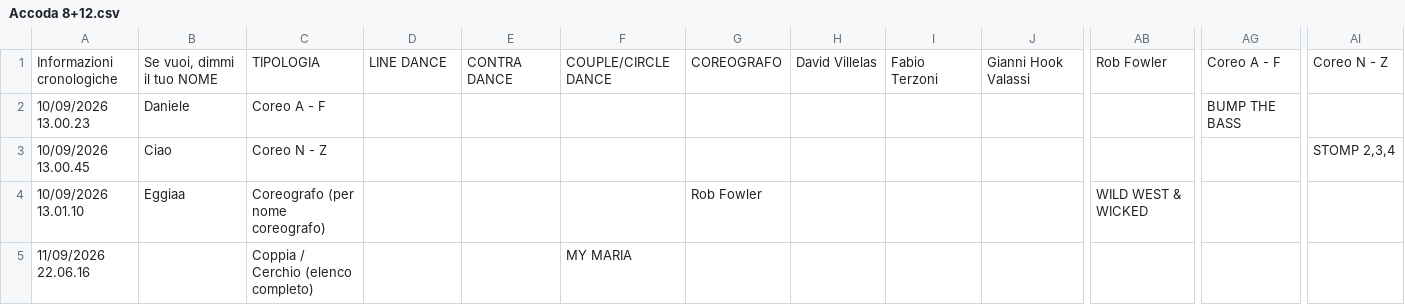
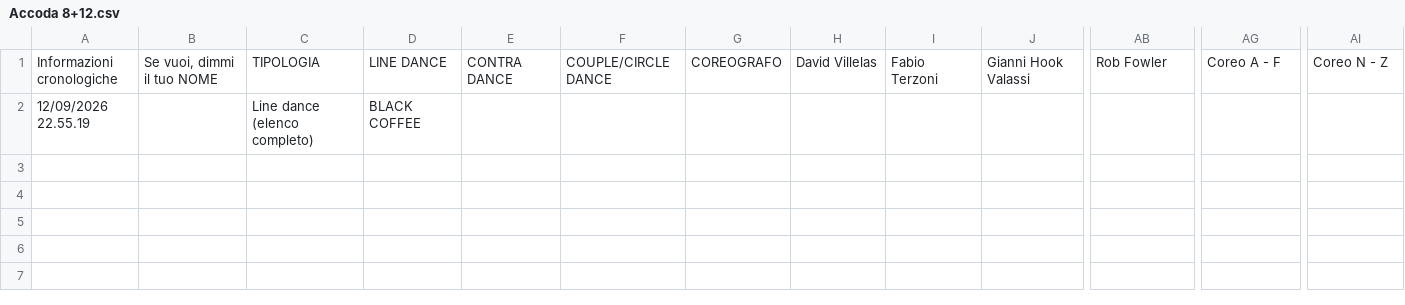
Before and after one commit to 2464200/VSC_Live_Server, a CSV file: Bordero/data/Accoda 8+12.csv, drawn as a sheet; only a part is shown, gaps mark what is left out; removed rows and columns are numbered as before the commit, all else as after; rows hold the shown columns only; the diff names each change by its address in the sheet, - before the commit and + after, or states it on an @@ line.

```diff
--- a/Bordero/data/Accoda 8+12.csv
+++ b/Bordero/data/Accoda 8+12.csv
-row 2: 10/09/2026 13.00.23 | Daniele | Coreo A - F |  |  |  |  |  |  |  |  | BUMP THE BASS
-row 3: 10/09/2026 13.00.45 | Ciao | Coreo N - Z |  |  |  |  |  |  |  |  |  | STOMP 2,3,4
-row 4: 10/09/2026 13.01.10 | Eggiaa | Coreografo (per nome coreografo) |  |  |  | Rob Fowler |  |  |  | WILD WEST & WICKED
-row 5: 11/09/2026 22.06.16 |  | Coppia / Cerchio (elenco completo) |  |  | MY MARIA
+row 2: 12/09/2026 22.55.19 |  | Line dance (elenco completo) | BLACK COFFEE
```
Also changed, not shown: Bordero/data/brani.csv, 1 other file.
